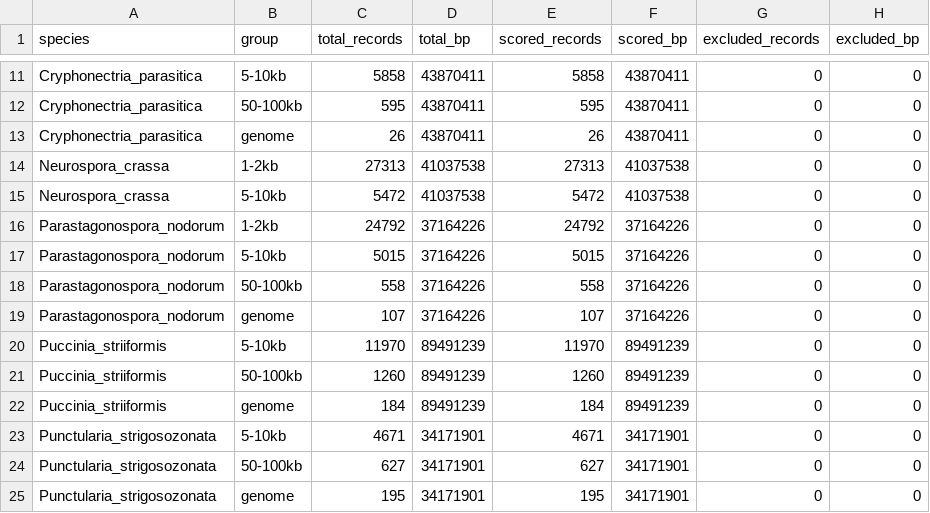
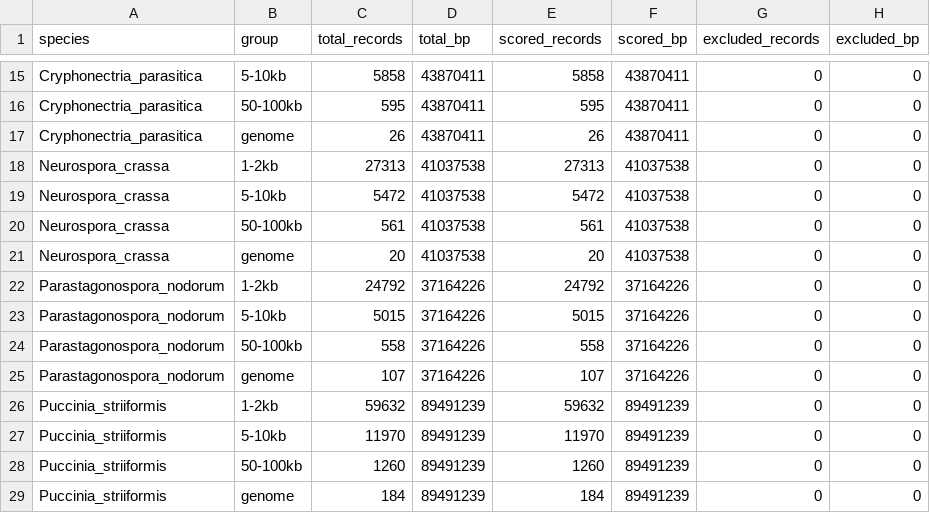
Before and after one commit to WeStrainGroup/fungal_gene_calling_benchmark, a TSV file: results/inputs.tsv, drawn as a sheet; only a part is shown, gaps mark what is left out; the shorter side is filled out with more unchanged rows; the diff covers the shown part only; the diff names each change by its address in the sheet, - before the commit and + after, or states it on an @@ line.

```diff
--- a/results/inputs.tsv
+++ b/results/inputs.tsv
+row 20: Neurospora_crassa | 50-100kb | 561 | 41037538 | 561 | 41037538 | 0 | 0
+row 21: Neurospora_crassa | genome | 20 | 41037538 | 20 | 41037538 | 0 | 0
+row 26: Puccinia_striiformis | 1-2kb | 59632 | 89491239 | 59632 | 89491239 | 0 | 0
```
Also changed, not shown: 11 added rows elsewhere in this file, results/mean_sd.tsv, 12 other files.
